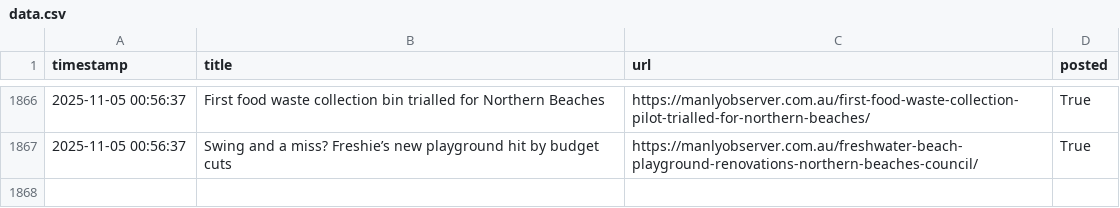
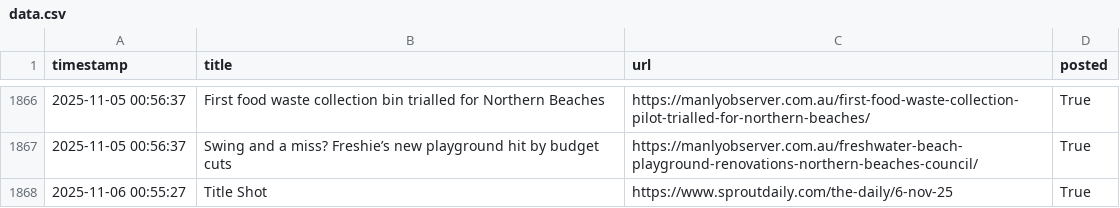
Before and after one commit to alexlaverty/manlybeach-reddit-bot, a CSV file: data.csv, drawn as a sheet; only a part is shown, gaps mark what is left out.

```diff
--- a/data.csv
+++ b/data.csv
@@ -1867 +1867,2 @@ timestamp,title,url,posted
 2025-11-05 00:56:37,Swing and a miss? Freshie’s new playground hit by budget cuts,https://manlyobserver.com.au/freshwater-beach-playground-renovations-northern-beaches-council/,True
+2025-11-06 00:55:27,Title Shot ,https://www.sproutdaily.com/the-daily/6-nov-25,True
```
